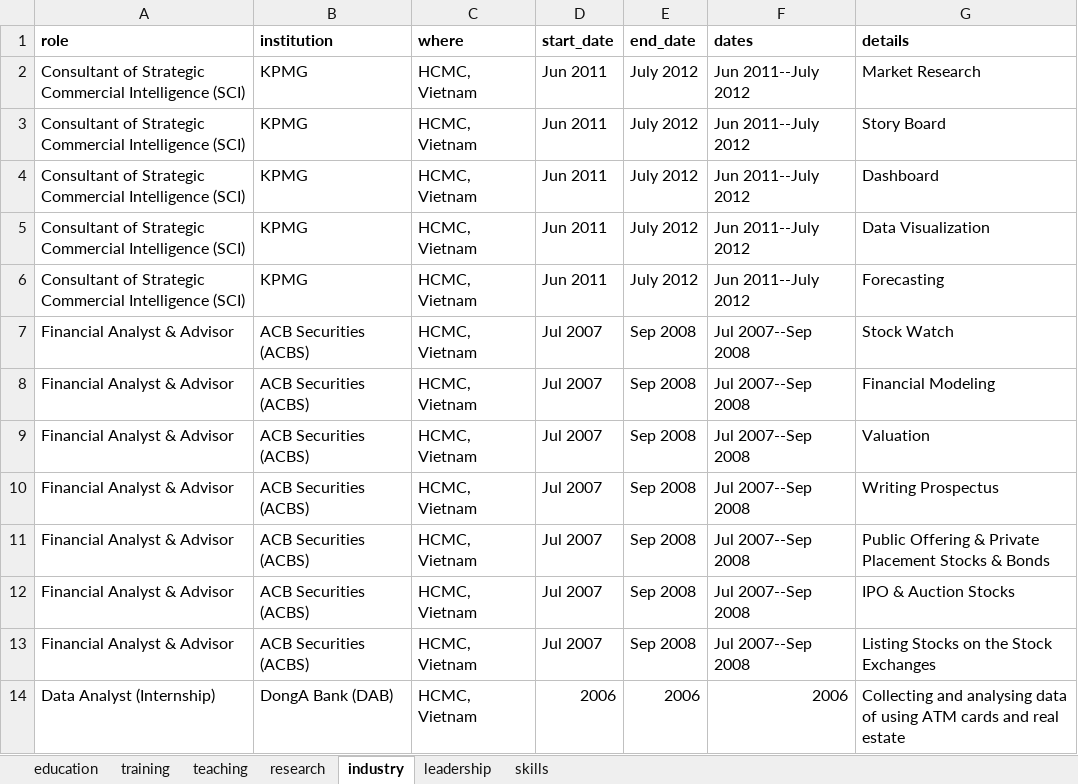
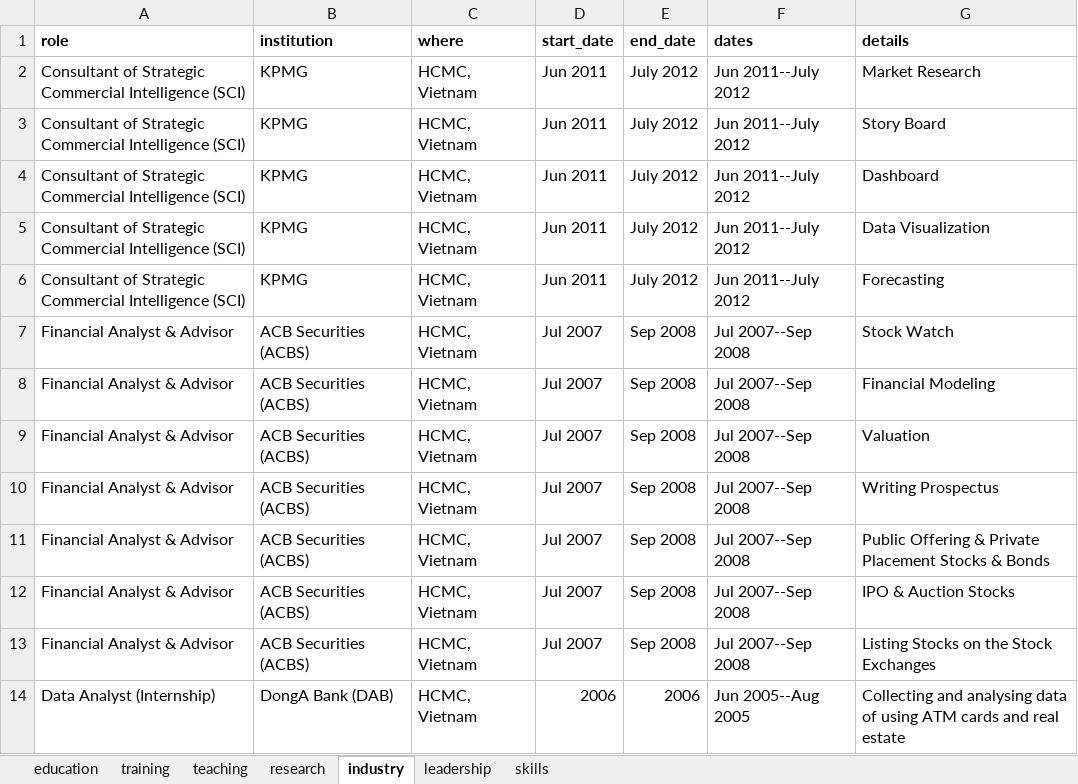
Before and after one commit to Pham-Hoang-Thach/CV-Awesome, an Excel workbook: cv/cv.xlsx, sheet industry, drawn as a sheet; values as stored, in another font and other column widths than the file's, no borders; the diff names each change by its address in the sheet, - before the commit and + after, or states it on an @@ line.

```diff
--- a/cv/cv.xlsx (sheet industry)
+++ b/cv/cv.xlsx (sheet industry)
-F14 (dates): 2006
+F14 (dates): Jun 2005--Aug 2005
```
Also changed, not shown: sheet research, 3 other files.
